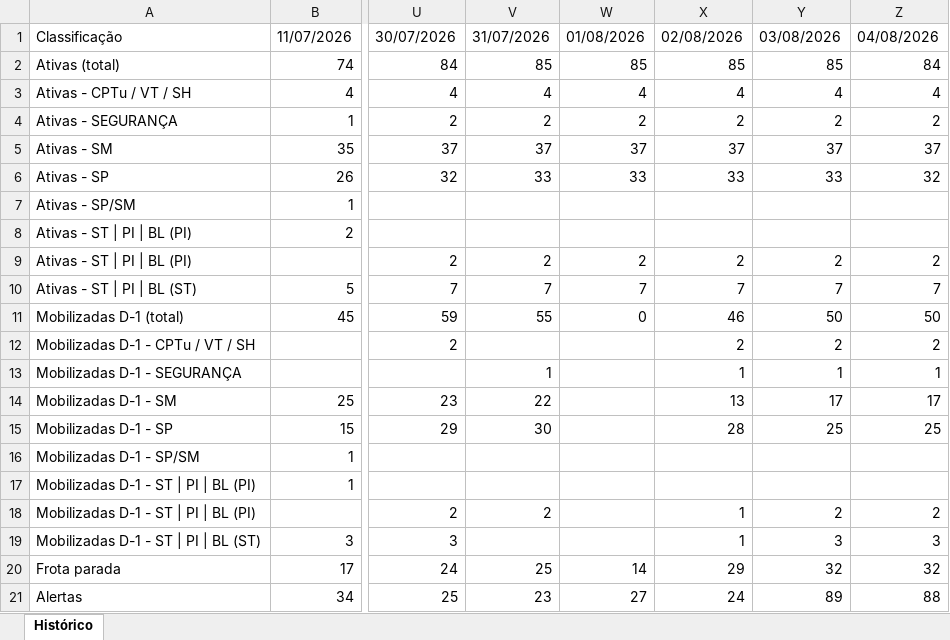
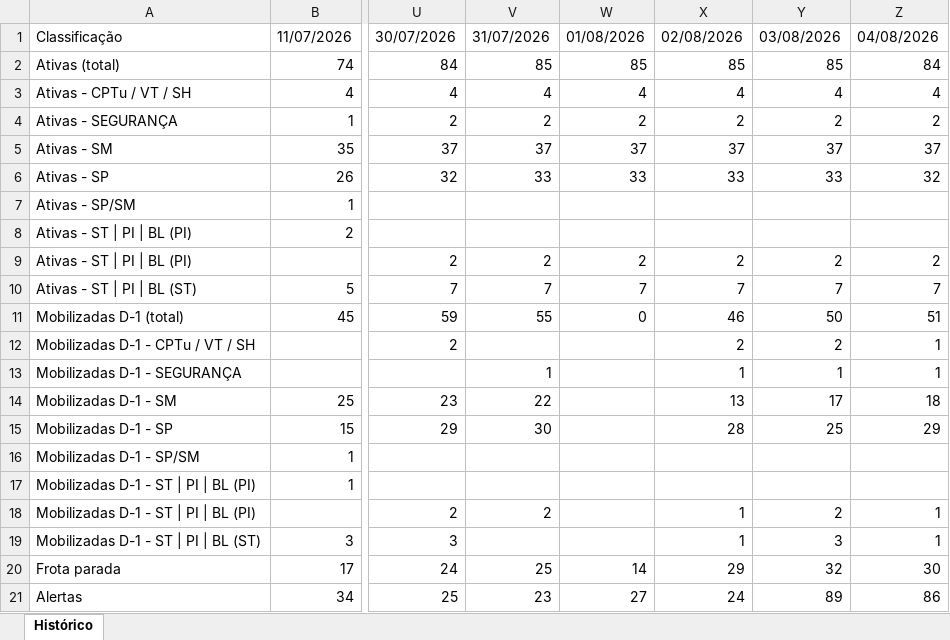
Before and after one commit to amcaccere261283/suporte-infra-matriz-dashboard, an Excel workbook: historico.xlsx, sheet Histórico, drawn as a sheet; only a part is shown, gaps mark what is left out; values as stored, in another font and other column widths than the file's, no borders; the diff names each change by its address in the sheet, - before the commit and + after, or states it on an @@ line.

```diff
--- a/historico.xlsx (sheet Histórico)
+++ b/historico.xlsx (sheet Histórico)
-Z11: 50
+Z11: 51
-Z12: 2
+Z12: 1
-Z14: 17
+Z14: 18
-Z15: 25
+Z15: 29
-Z18: 2
+Z18: 1
-Z19: 3
+Z19: 1
-Z20: 32
+Z20: 30
-Z21: 88
+Z21: 86
```
Also changed, not shown: 2 other files.
